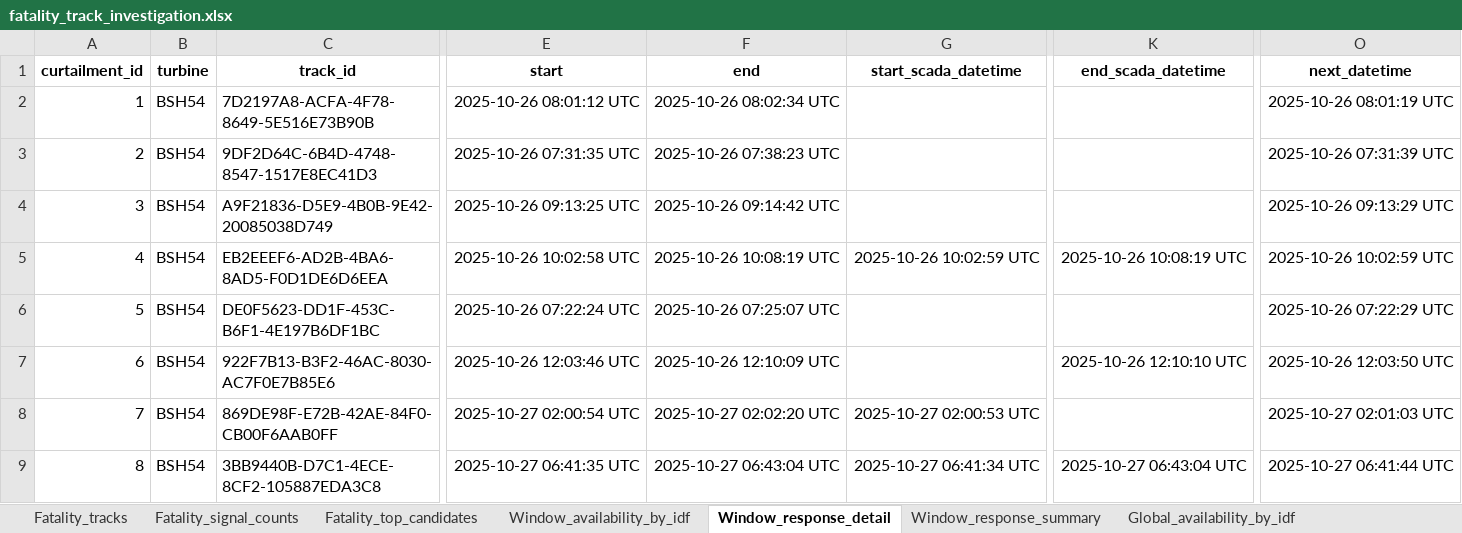
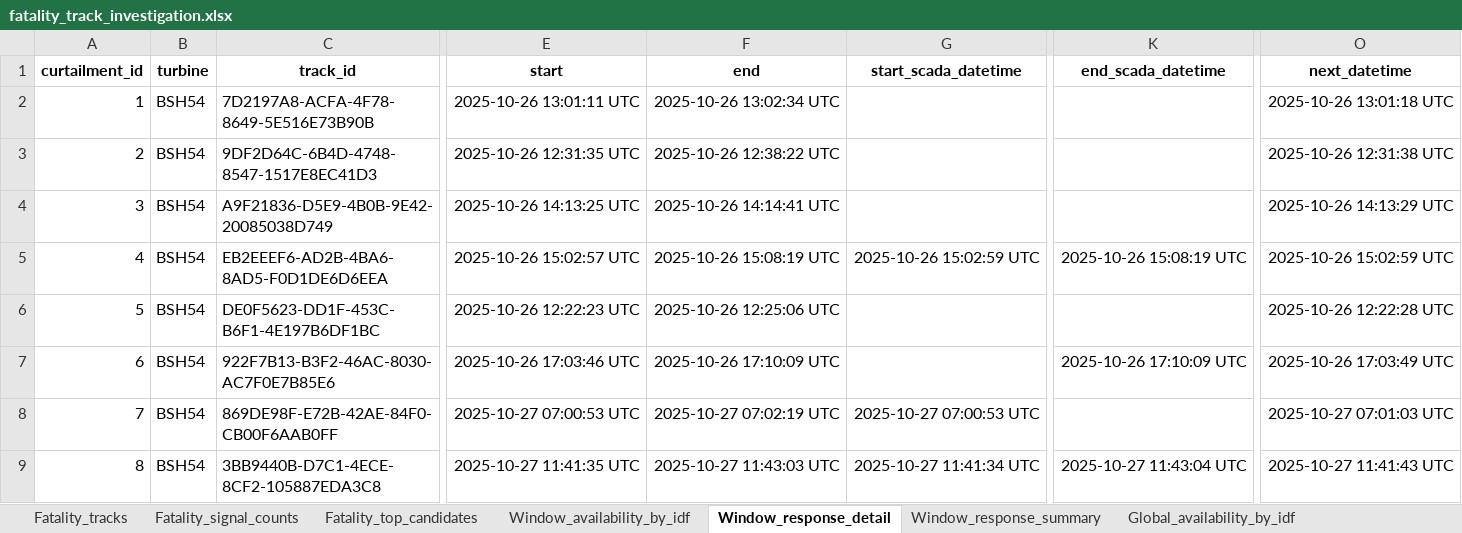
Before and after one commit to pecard/idf_bsh_dgy, an Excel workbook: outputs/20260817/fatality_track_investigation.xlsx, sheet Window_response_detail, drawn as a sheet; only a part is shown, gaps mark what is left out; values as stored, in another font and other column widths than the file's, no borders; the diff covers the shown part only; the diff names each change by its address in the sheet, - before the commit and + after, or states it on an @@ line.

```diff
--- a/outputs/20260817/fatality_track_investigation.xlsx (sheet Window_response_detail)
+++ b/outputs/20260817/fatality_track_investigation.xlsx (sheet Window_response_detail)
-E2 (start): 2025-10-26 08:01:12 UTC
+E2 (start): 2025-10-26 13:01:11 UTC
-F2 (end): 2025-10-26 08:02:34 UTC
+F2 (end): 2025-10-26 13:02:34 UTC
-O2 (next_datetime): 2025-10-26 08:01:19 UTC
+O2 (next_datetime): 2025-10-26 13:01:18 UTC
-E3 (start): 2025-10-26 07:31:35 UTC
+E3 (start): 2025-10-26 12:31:35 UTC
-F3 (end): 2025-10-26 07:38:23 UTC
+F3 (end): 2025-10-26 12:38:22 UTC
-O3 (next_datetime): 2025-10-26 07:31:39 UTC
+O3 (next_datetime): 2025-10-26 12:31:38 UTC
-E4 (start): 2025-10-26 09:13:25 UTC
+E4 (start): 2025-10-26 14:13:25 UTC
-F4 (end): 2025-10-26 09:14:42 UTC
+F4 (end): 2025-10-26 14:14:41 UTC
-O4 (next_datetime): 2025-10-26 09:13:29 UTC
+O4 (next_datetime): 2025-10-26 14:13:29 UTC
-E5 (start): 2025-10-26 10:02:58 UTC
+E5 (start): 2025-10-26 15:02:57 UTC
-F5 (end): 2025-10-26 10:08:19 UTC
+F5 (end): 2025-10-26 15:08:19 UTC
-G5 (start_scada_datetime): 2025-10-26 10:02:59 UTC
+G5 (start_scada_datetime): 2025-10-26 15:02:59 UTC
-K5 (end_scada_datetime): 2025-10-26 10:08:19 UTC
+K5 (end_scada_datetime): 2025-10-26 15:08:19 UTC
-O5 (next_datetime): 2025-10-26 10:02:59 UTC
+O5 (next_datetime): 2025-10-26 15:02:59 UTC
-E6 (start): 2025-10-26 07:22:24 UTC
+E6 (start): 2025-10-26 12:22:23 UTC
-F6 (end): 2025-10-26 07:25:07 UTC
+F6 (end): 2025-10-26 12:25:06 UTC
-O6 (next_datetime): 2025-10-26 07:22:29 UTC
+O6 (next_datetime): 2025-10-26 12:22:28 UTC
-E7 (start): 2025-10-26 12:03:46 UTC
+E7 (start): 2025-10-26 17:03:46 UTC
-F7 (end): 2025-10-26 12:10:09 UTC
+F7 (end): 2025-10-26 17:10:09 UTC
-K7 (end_scada_datetime): 2025-10-26 12:10:10 UTC
+K7 (end_scada_datetime): 2025-10-26 17:10:09 UTC
-O7 (next_datetime): 2025-10-26 12:03:50 UTC
+O7 (next_datetime): 2025-10-26 17:03:49 UTC
-E8 (start): 2025-10-27 02:00:54 UTC
+E8 (start): 2025-10-27 07:00:53 UTC
-F8 (end): 2025-10-27 02:02:20 UTC
+F8 (end): 2025-10-27 07:02:19 UTC
-G8 (start_scada_datetime): 2025-10-27 02:00:53 UTC
+G8 (start_scada_datetime): 2025-10-27 07:00:53 UTC
-O8 (next_datetime): 2025-10-27 02:01:03 UTC
+O8 (next_datetime): 2025-10-27 07:01:03 UTC
-E9 (start): 2025-10-27 06:41:35 UTC
+E9 (start): 2025-10-27 11:41:35 UTC
-F9 (end): 2025-10-27 06:43:04 UTC
+F9 (end): 2025-10-27 11:43:03 UTC
-G9 (start_scada_datetime): 2025-10-27 06:41:34 UTC
+G9 (start_scada_datetime): 2025-10-27 11:41:34 UTC
-K9 (end_scada_datetime): 2025-10-27 06:43:04 UTC
+K9 (end_scada_datetime): 2025-10-27 11:43:04 UTC
-O9 (next_datetime): 2025-10-27 06:41:44 UTC
+O9 (next_datetime): 2025-10-27 11:41:43 UTC
```
Also changed, not shown: 1683 edited cells elsewhere in this sheet, sheet Fatality_tracks, sheet Fatality_top_candidates, sheet Global_availability_by_idf, outputs/20260817/curtailment_safe_distance_2025-10-15to2026-08-15.xlsx, outputs/20260817/curtailment_shutdown_time_2025-10-15to2026-08-15.xlsx, 11 other files.
